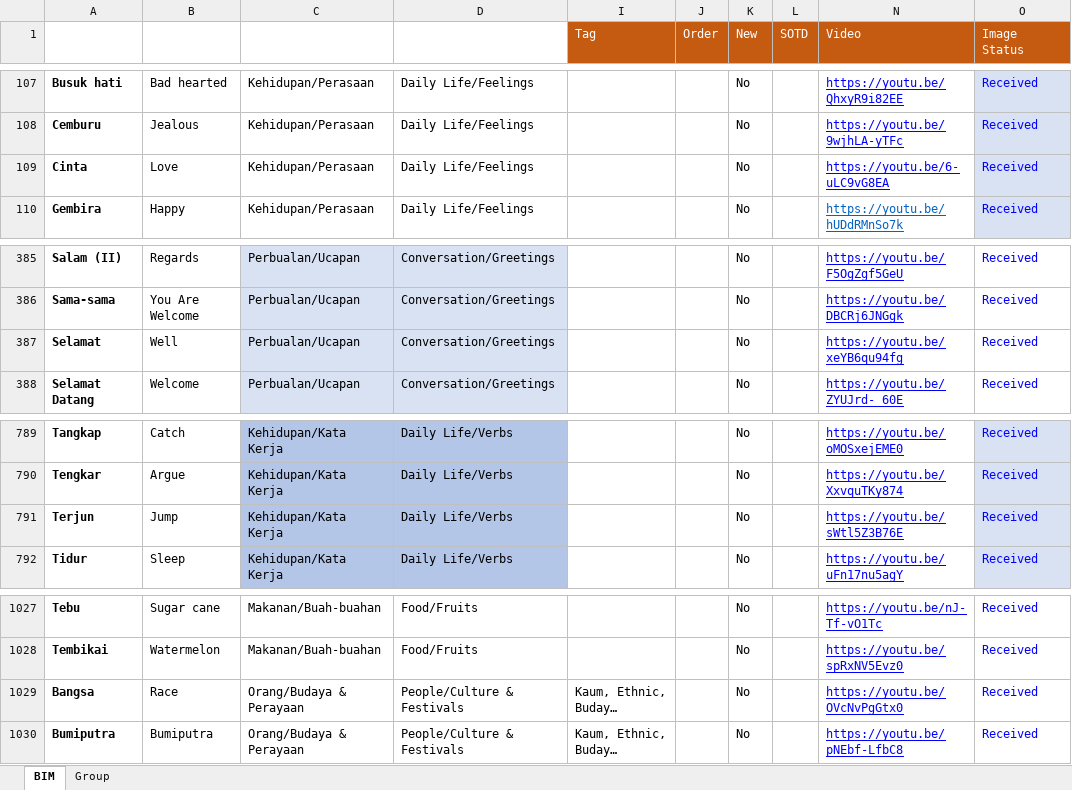
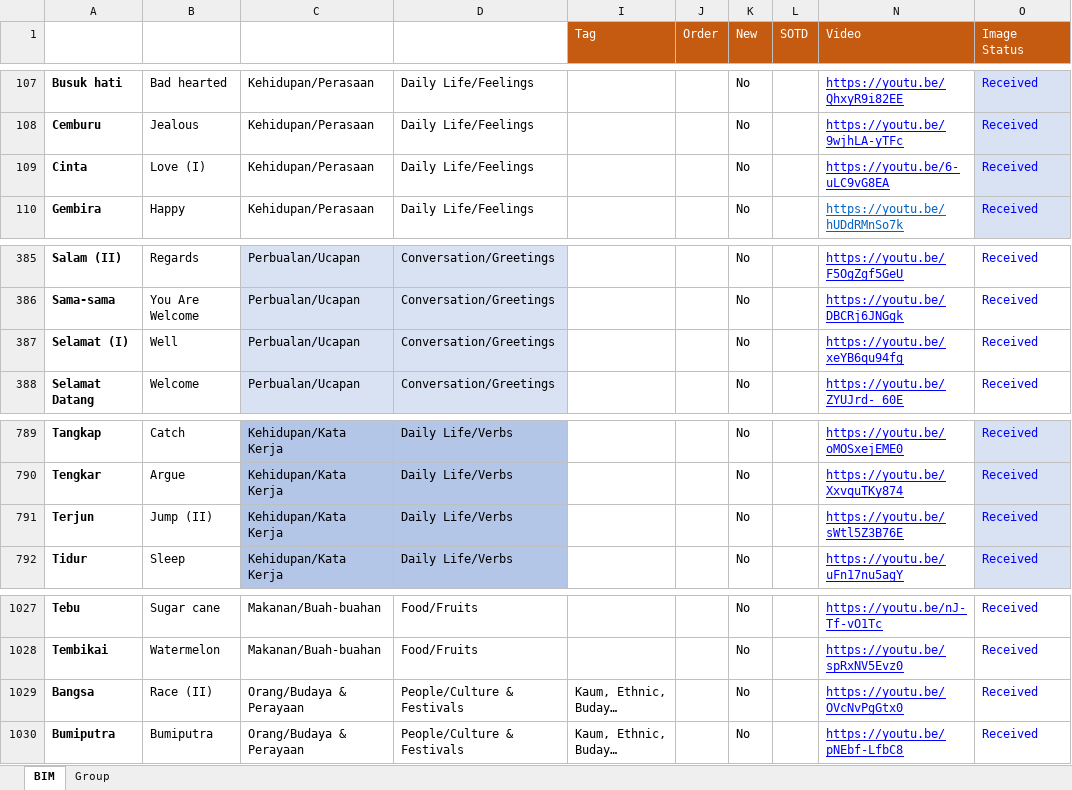
Before and after one commit to malaysiafederationofthedeaf/ggb-mfd-project, an Excel workbook: public/assets/BIM.xlsx, sheet BIM, drawn as a sheet; only a part is shown, gaps mark what is left out; long unchanged cells end in …; values as stored, in another font and other column widths than the file's, no borders; charts and pictures and conditional formats and table styles not drawn; the diff names each change by its address in the sheet, - before the commit and + after, or states it on an @@ line.

Commit message:
Update BIM Sheet and Image File Name

```diff
--- a/public/assets/BIM.xlsx (sheet BIM)
+++ b/public/assets/BIM.xlsx (sheet BIM)
-B109 (Word): Love
+B109 (Word): Love (I)
-A387 (Perkataan): Selamat
+A387 (Perkataan): Selamat (I)
-B791 (Word): Jump
+B791 (Word): Jump (II)
-B1029 (Word): Race
+B1029 (Word): Race (II)
```
Also changed, not shown: 1 other file.
